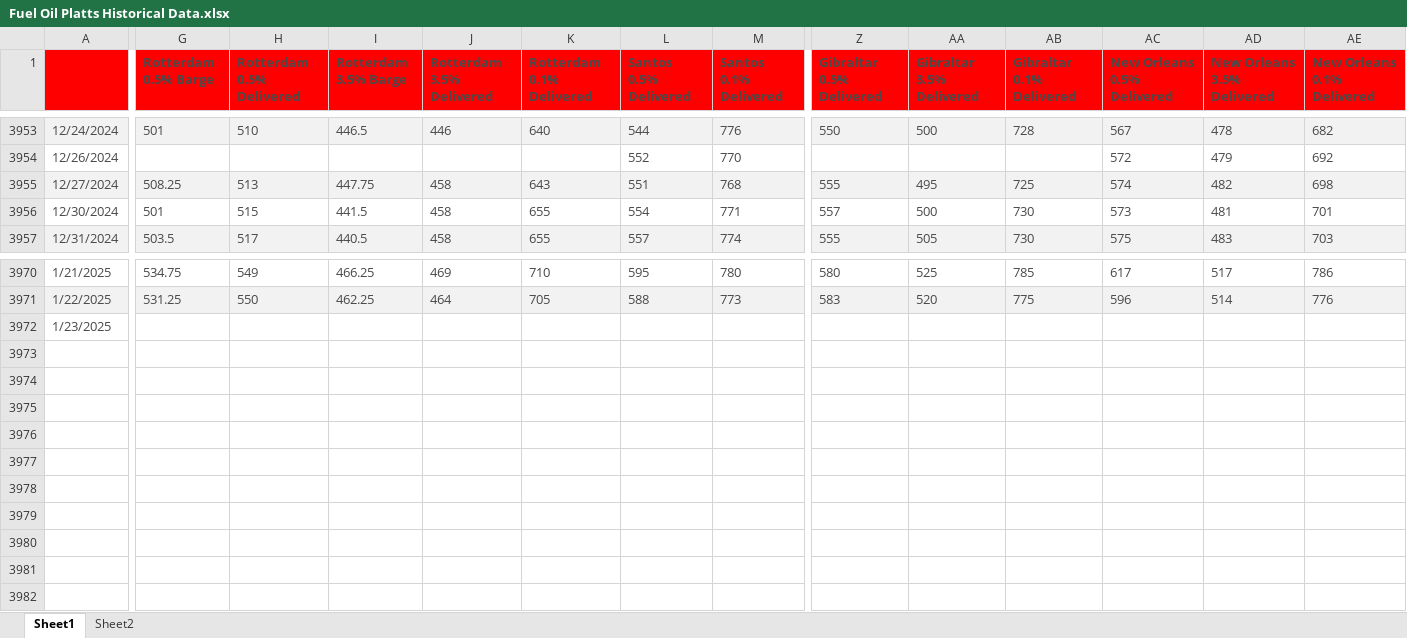
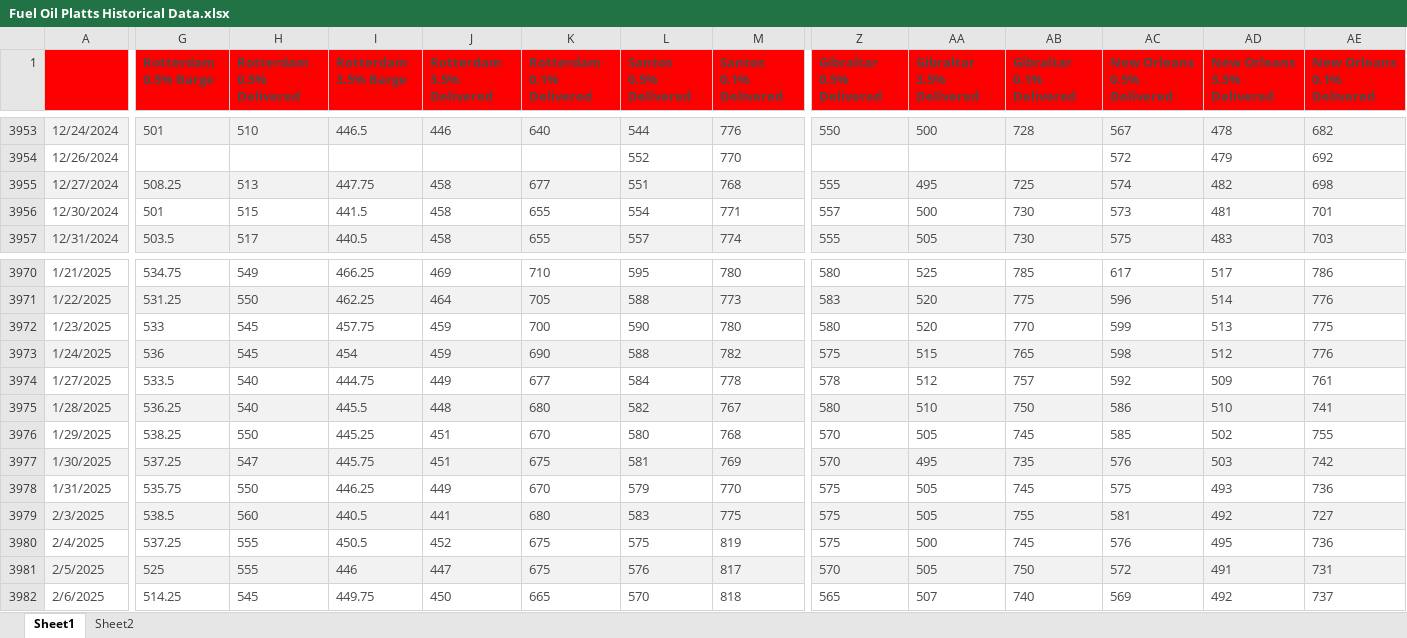
Before and after one commit to huanhuanbass/Bunker, an Excel workbook: Fuel Oil Platts Historical Data.xlsx, sheet Sheet1, drawn as a sheet; only a part is shown, gaps mark what is left out; values as stored, in another font and other column widths than the file's, no borders; rows hold the shown columns only; the diff covers the shown part only; the diff names each change by its address in the sheet, - before the commit and + after, or states it on an @@ line.

```diff
--- a/Fuel Oil Platts Historical Data.xlsx (sheet Sheet1)
+++ b/Fuel Oil Platts Historical Data.xlsx (sheet Sheet1)
-K3955 (Rotterdam 0.1% Delivered): 643
+K3955 (Rotterdam 0.1% Delivered): 677
-G3972 (Rotterdam 0.5% Barge): (empty)
+G3972 (Rotterdam 0.5% Barge): 533
-H3972 (Rotterdam 0.5% Delivered): (empty)
+H3972 (Rotterdam 0.5% Delivered): 545
-I3972 (Rotterdam 3.5% Barge): (empty)
+I3972 (Rotterdam 3.5% Barge): 457.75
-J3972 (Rotterdam 3.5% Delivered): (empty)
+J3972 (Rotterdam 3.5% Delivered): 459
-K3972 (Rotterdam 0.1% Delivered): (empty)
+K3972 (Rotterdam 0.1% Delivered): 700
-L3972 (Santos 0.5% Delivered): (empty)
+L3972 (Santos 0.5% Delivered): 590
-M3972 (Santos 0.1% Delivered): (empty)
+M3972 (Santos 0.1% Delivered): 780
-Z3972 (Gibraltar 0.5% Delivered): (empty)
+Z3972 (Gibraltar 0.5% Delivered): 580
-AA3972 (Gibraltar 3.5% Delivered): (empty)
+AA3972 (Gibraltar 3.5% Delivered): 520
-AB3972 (Gibraltar 0.1% Delivered): (empty)
+AB3972 (Gibraltar 0.1% Delivered): 770
-AC3972 (New Orleans 0.5% Delivered): (empty)
+AC3972 (New Orleans 0.5% Delivered): 599
-AD3972 (New Orleans 3.5% Delivered): (empty)
+AD3972 (New Orleans 3.5% Delivered): 513
-AE3972 (New Orleans 0.1% Delivered): (empty)
+AE3972 (New Orleans 0.1% Delivered): 775
+row 3973: 1/24/2025 | 536 | 545 | 454 | 459 | 690 | 588 | 782 | 575 | 515 | 765 | 598 | 512 | 776
+row 3974: 1/27/2025 | 533.5 | 540 | 444.75 | 449 | 677 | 584 | 778 | 578 | 512 | 757 | 592 | 509 | 761
+row 3975: 1/28/2025 | 536.25 | 540 | 445.5 | 448 | 680 | 582 | 767 | 580 | 510 | 750 | 586 | 510 | 741
+row 3976: 1/29/2025 | 538.25 | 550 | 445.25 | 451 | 670 | 580 | 768 | 570 | 505 | 745 | 585 | 502 | 755
+row 3977: 1/30/2025 | 537.25 | 547 | 445.75 | 451 | 675 | 581 | 769 | 570 | 495 | 735 | 576 | 503 | 742
+row 3978: 1/31/2025 | 535.75 | 550 | 446.25 | 449 | 670 | 579 | 770 | 575 | 505 | 745 | 575 | 493 | 736
+row 3979: 2/3/2025 | 538.5 | 560 | 440.5 | 441 | 680 | 583 | 775 | 575 | 505 | 755 | 581 | 492 | 727
+row 3980: 2/4/2025 | 537.25 | 555 | 450.5 | 452 | 675 | 575 | 819 | 575 | 500 | 745 | 576 | 495 | 736
+row 3981: 2/5/2025 | 525 | 555 | 446 | 447 | 675 | 576 | 817 | 570 | 505 | 750 | 572 | 491 | 731
+row 3982: 2/6/2025 | 514.25 | 545 | 449.75 | 450 | 665 | 570 | 818 | 565 | 507 | 740 | 569 | 492 | 737
```
Also changed, not shown: 17 edited cells elsewhere in this sheet, 3 other files.
